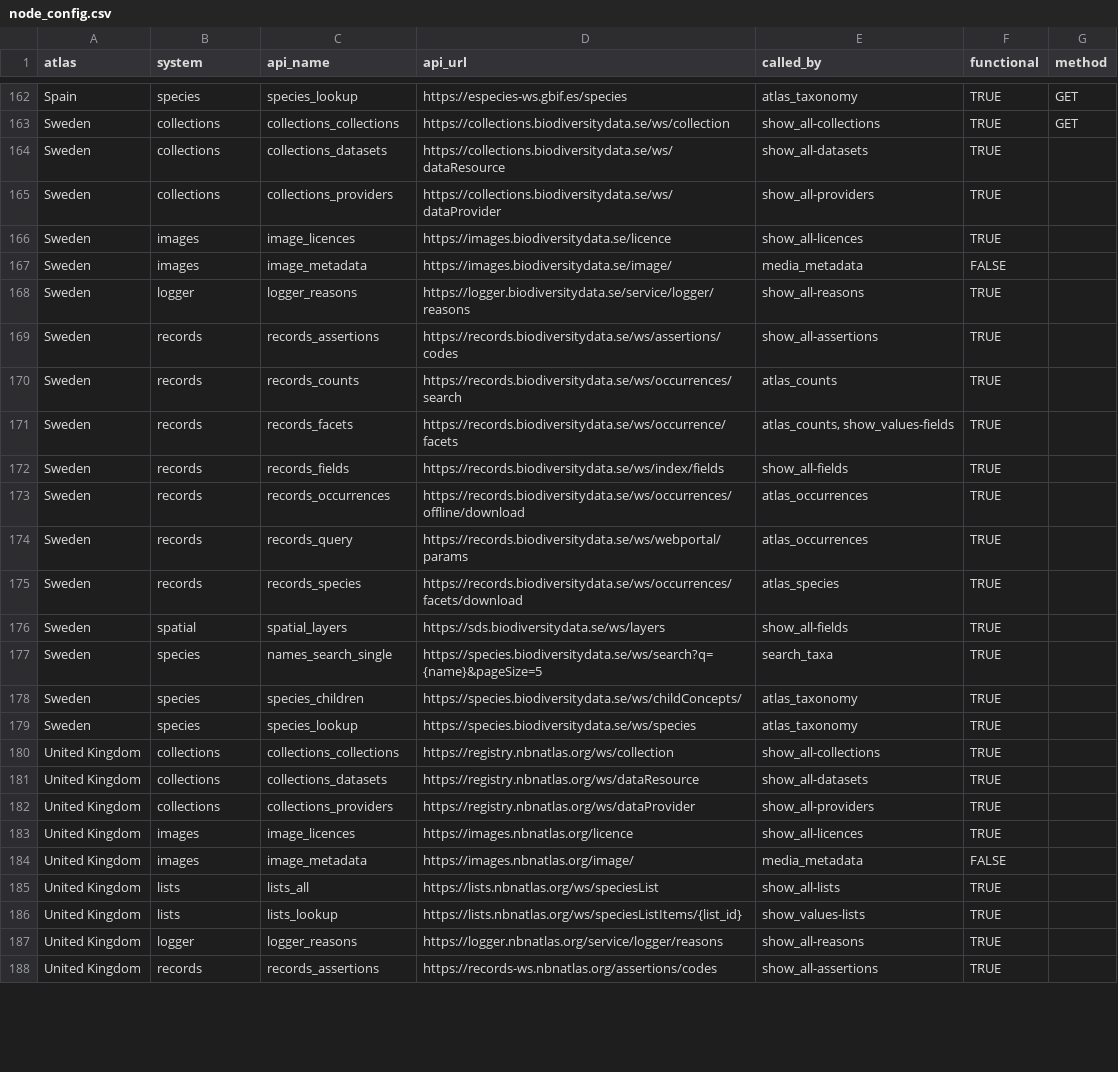
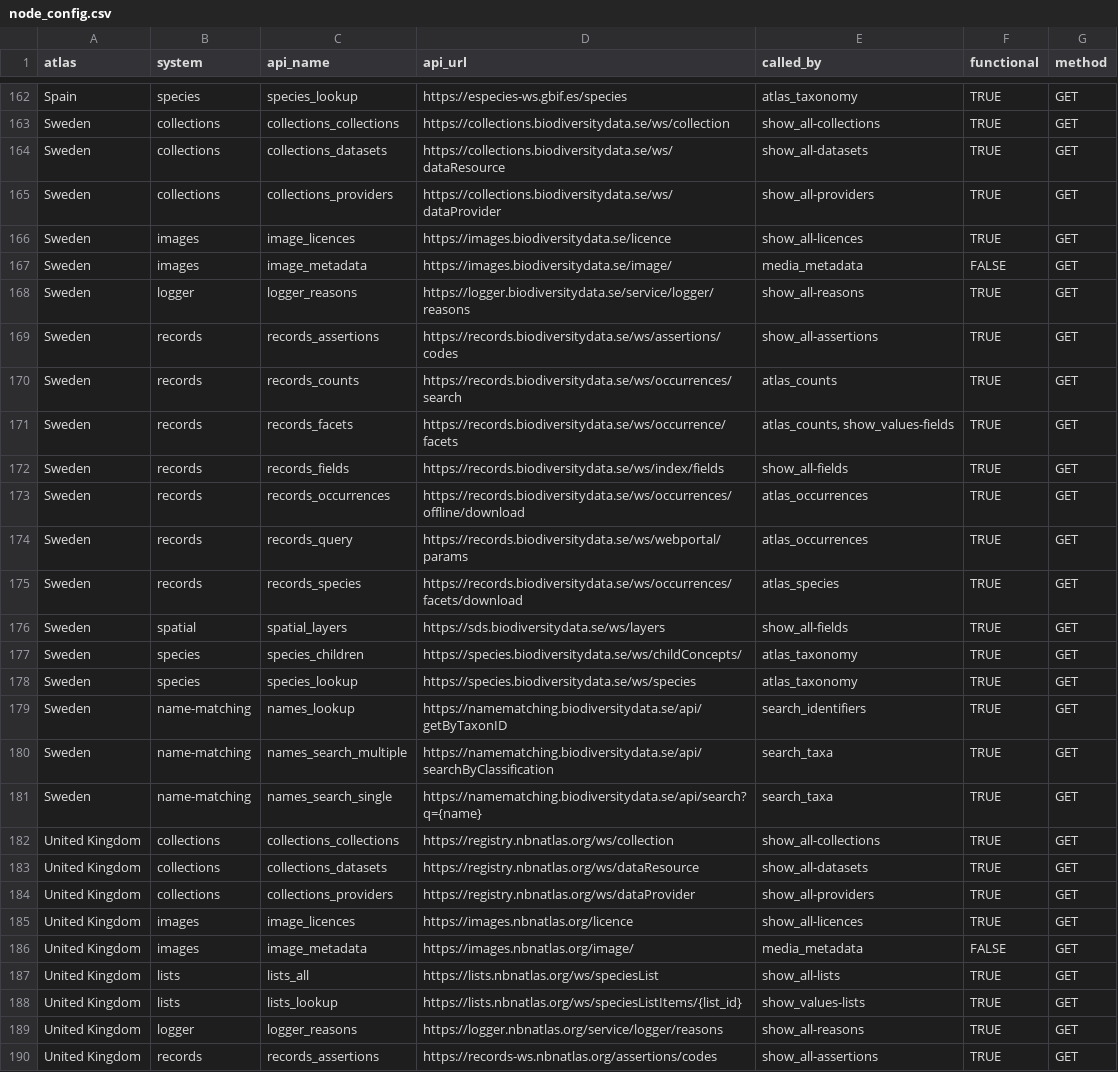
Before and after one commit to AtlasOfLivingAustralia/galah-python, a CSV file: galah/src/galah/node_config.csv, drawn as a sheet; only a part is shown, gaps mark what is left out; removed rows and columns are numbered as before the commit, all else as after; the diff covers the shown part only; the diff names each change by its address in the sheet, - before the commit and + after, or states it on an @@ line.

```diff
--- a/galah/src/galah/node_config.csv
+++ b/galah/src/galah/node_config.csv
-G164:G176 (method): (empty)
+G164:G176 (method): GET
-row 177: Sweden | species | names_search_single | https://species.biodiversitydata.se/ws/search?q={name}&pageSize=5 | search_taxa | TRUE
-G177:G178 (method): (empty)
+G177:G178 (method): GET
+row 179: Sweden | name-matching | names_lookup | https://namematching.biodiversitydata.se/api/getByTaxonID | search_identifiers | TRUE | GET
+row 180: Sweden | name-matching | names_search_multiple | https://namematching.biodiversitydata.se/api/searchByClassification | search_taxa | TRUE | GET
+row 181: Sweden | name-matching | names_search_single | https://namematching.biodiversitydata.se/api/search?q={name} | search_taxa | TRUE | GET
-G182:G190 (method): (empty)
+G182:G190 (method): GET
```
Also changed, not shown: 40 edited cells elsewhere in this file, 5 other files.
